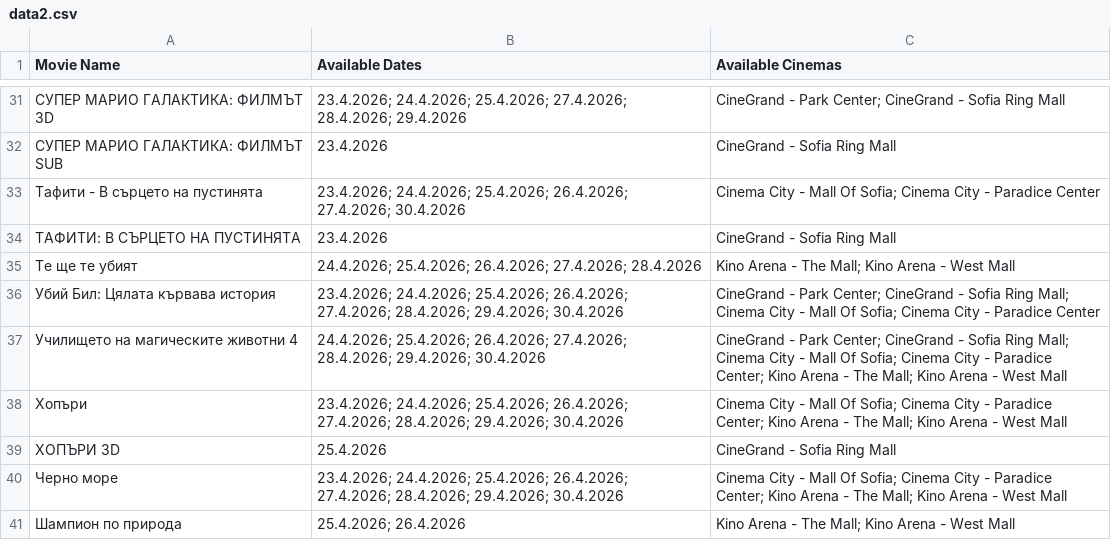
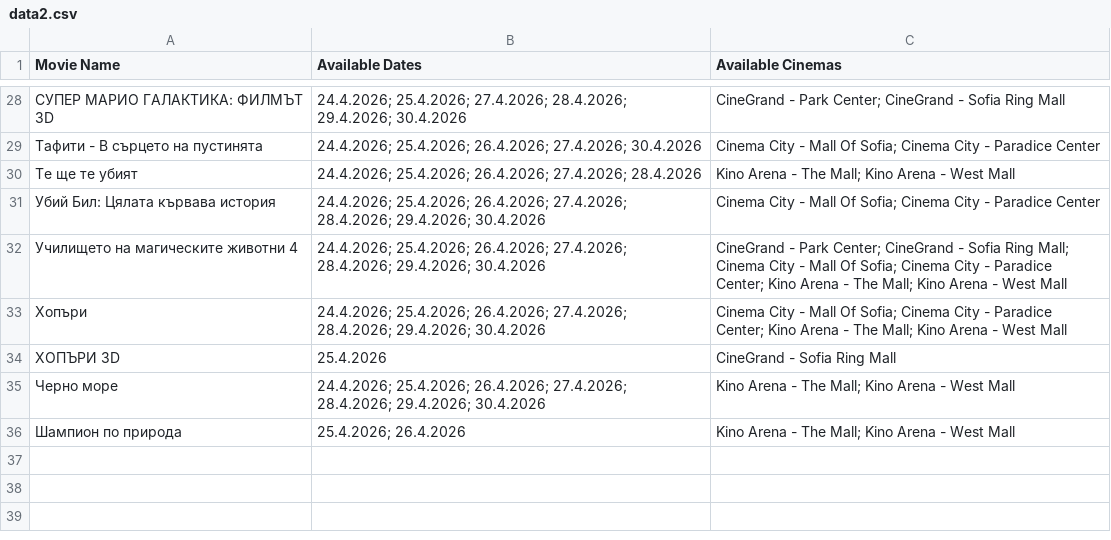
Before and after one commit to darakion/CinemaSearch, a CSV file: data2.csv, drawn as a sheet; only a part is shown, gaps mark what is left out; the diff covers the shown part only.

```diff
--- a/data2.csv
+++ b/data2.csv
@@ -31,11 +28,9 @@
-"СУПЕР МАРИО ГАЛАКТИКА: ФИЛМЪТ 3D","23.4.2026; 24.4.2026; 25.4.2026; 27.4.2026; 28.4.2026; 29.4.2026","CineGrand - Park Center; CineGrand - Sofia Ring Mall"
-"СУПЕР МАРИО ГАЛАКТИКА: ФИЛМЪТ SUB","23.4.2026","CineGrand - Sofia Ring Mall"
-"Тафити - В сърцето на пустинята","23.4.2026; 24.4.2026; 25.4.2026; 26.4.2026; 27.4.2026; 30.4.2026","Cinema City - Mall Of Sofia; Cinema City - Paradice Center"
-"ТАФИТИ: В СЪРЦЕТО НА ПУСТИНЯТА","23.4.2026","CineGrand - Sofia Ring Mall"
+"СУПЕР МАРИО ГАЛАКТИКА: ФИЛМЪТ 3D","24.4.2026; 25.4.2026; 27.4.2026; 28.4.2026; 29.4.2026; 30.4.2026","CineGrand - Park Center; CineGrand - Sofia Ring Mall"
+"Тафити - В сърцето на пустинята","24.4.2026; 25.4.2026; 26.4.2026; 27.4.2026; 30.4.2026","Cinema City - Mall Of Sofia; Cinema City - Paradice Center"
 "Те ще те убият","24.4.2026; 25.4.2026; 26.4.2026; 27.4.2026; 28.4.2026","Kino Arena - The Mall; Kino Arena - West Mall"
-"Убий Бил: Цялата кървава история","23.4.2026; 24.4.2026; 25.4.2026; 26.4.2026; 27.4.2026; 28.4.2026; 29.4.2026; 30.4.2026","CineGrand - Park Center; CineGrand - Sofia Ring Mall; Cinema City - Mall Of Sofia; Cinema City - Paradice Center"
+"Убий Бил: Цялата кървава история","24.4.2026; 25.4.2026; 26.4.2026; 27.4.2026; 28.4.2026; 29.4.2026; 30.4.2026","Cinema City - Mall Of Sofia; Cinema City - Paradice Center"
 "Училището на магическите животни 4","24.4.2026; 25.4.2026; 26.4.2026; 27.4.2026; 28.4.2026; 29.4.2026; 30.4.2026","CineGrand - Park Center; CineGrand - Sofia Ring Mall; Cinema City - Mall Of Sofia; Cinema City - Paradice Center; Kino Arena - The Mall; Kino Arena - West Mall"
-"Хопъри","23.4.2026; 24.4.2026; 25.4.2026; 26.4.2026; 27.4.2026; 28.4.2026; 29.4.2026; 30.4.2026","Cinema City - Mall Of Sofia; Cinema City - Paradice Center; Kino Arena - The Mall; Kino Arena - West Mall"
+"Хопъри","24.4.2026; 25.4.2026; 26.4.2026; 27.4.2026; 28.4.2026; 29.4.2026; 30.4.2026","Cinema City - Mall Of Sofia; Cinema City - Paradice Center; Kino Arena - The Mall; Kino Arena - West Mall"
 "ХОПЪРИ 3D","25.4.2026","CineGrand - Sofia Ring Mall"
-"Черно море","23.4.2026; 24.4.2026; 25.4.2026; 26.4.2026; 27.4.2026; 28.4.2026; 29.4.2026; 30.4.2026","Cinema City - Mall Of Sofia; Cinema City - Paradice Center; Kino Arena - The Mall; Kino Arena - West Mall"
+"Черно море","24.4.2026; 25.4.2026; 26.4.2026; 27.4.2026; 28.4.2026; 29.4.2026; 30.4.2026","Kino Arena - The Mall; Kino Arena - West Mall"
 "Шампион по природа","25.4.2026; 26.4.2026","Kino Arena - The Mall; Kino Arena - West Mall"
```
Also changed, not shown: 1 added row, 4 removed rows and 19 edited cells elsewhere in this file, 1 other file.
